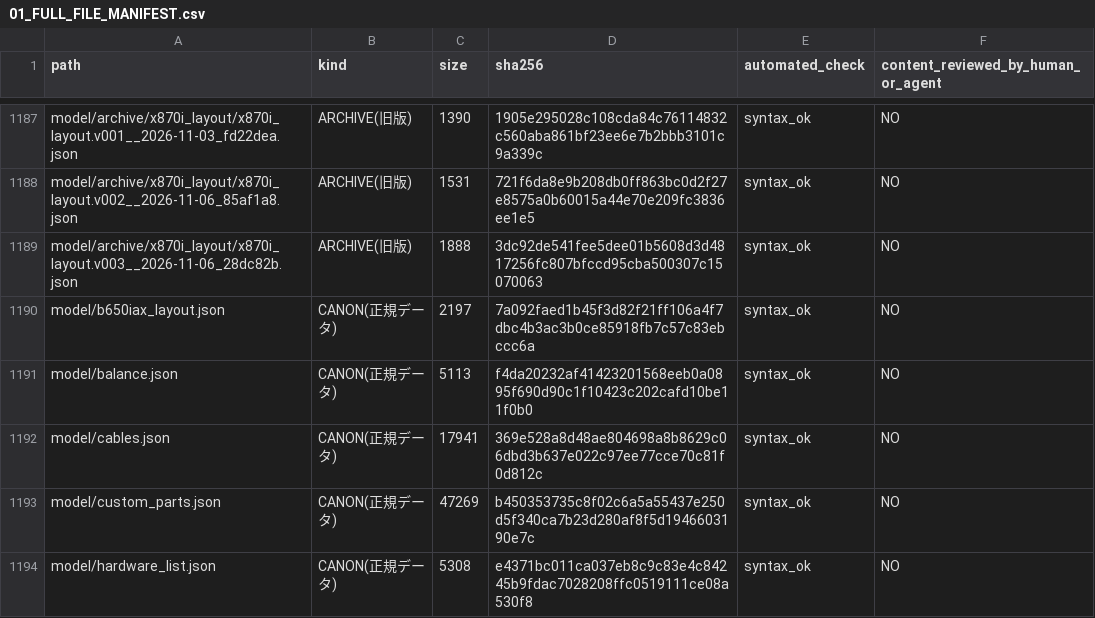
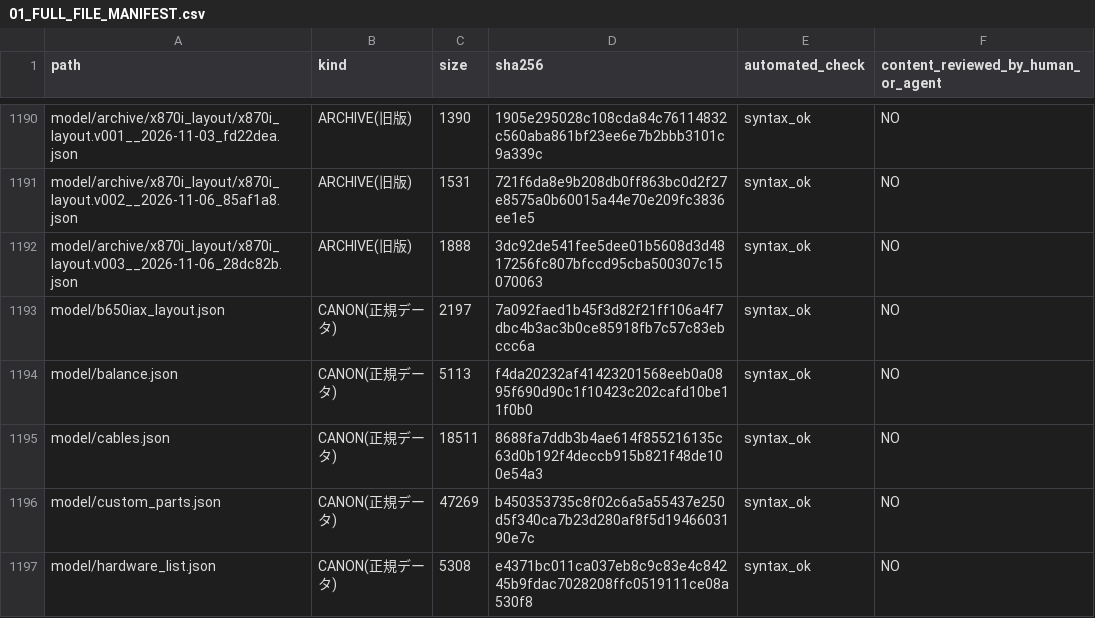
Before and after one commit to mai-ima/imac, a CSV file: audit_output/01_FULL_FILE_MANIFEST.csv, drawn as a sheet; only a part is shown, gaps mark what is left out; the diff covers the shown part only.

```diff
--- a/audit_output/01_FULL_FILE_MANIFEST.csv
+++ b/audit_output/01_FULL_FILE_MANIFEST.csv
@@ -1191,3 +1194,3 @@ model/b650iax_layout.json,CANON(正規データ),2197,7a092faed1b45f3d82f21ff106
 model/balance.json,CANON(正規データ),5113,f4da20232af41423201568eeb0a0895f690d90c1f10423c202cafd10be11f0b0,syntax_ok,NO
-model/cables.json,CANON(正規データ),17941,369e528a8d48ae804698a8b8629c06dbd3b637e022c97ee77cce70c81f0d812c,syntax_ok,NO
+model/cables.json,CANON(正規データ),18511,8688fa7ddb3b4ae614f855216135c63d0b192f4deccb915b821f48de100e54a3,syntax_ok,NO
 model/custom_parts.json,CANON(正規データ),47269,b450353735c8f02c6a5a55437e250d5f340ca7b23d280af8f5d1946603190e7c,syntax_ok,NO
```
Also changed, not shown: 4 added rows and 24 edited cells elsewhere in this file, audit_control/file_coverage.csv, 17 other files.
